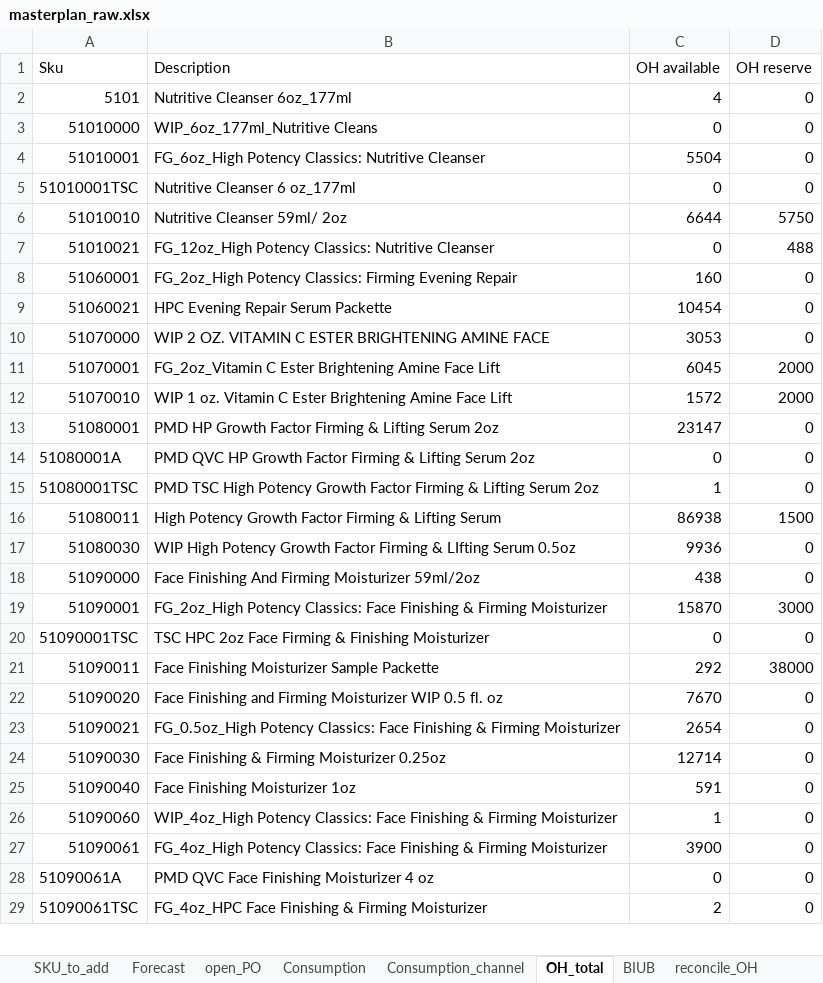
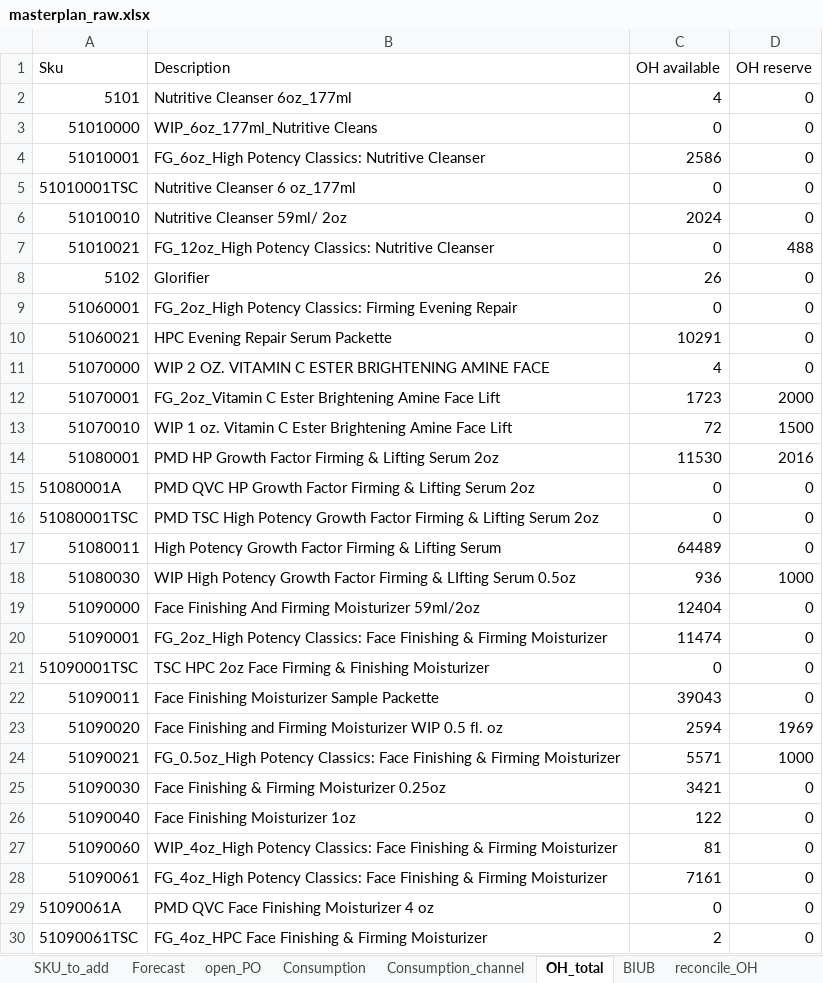
Before and after one commit to elvisma/PerriconeMD-related, an Excel workbook: Forecast & Inventory Planning/masterplan_raw.xlsx, sheet OH_total, drawn as a sheet; only a part is shown; values as stored, in another font and other column widths than the file's, no borders; addresses are those after the commit; the diff covers the shown part only; the diff names each change by its address in the sheet, - before the commit and + after, or states it on an @@ line.

```diff
--- a/Forecast & Inventory Planning/masterplan_raw.xlsx (sheet OH_total)
+++ b/Forecast & Inventory Planning/masterplan_raw.xlsx (sheet OH_total)
-C4 (OH available): 5504
+C4 (OH available): 2586
-C6 (OH available): 6644
+C6 (OH available): 2024
-D6 (OH reserve): 5750
+D6 (OH reserve): 0
+row 8: 5102 | Glorifier | 26 | 0
-C9 (OH available): 160
+C9 (OH available): 0
-C10 (OH available): 10454
+C10 (OH available): 10291
-C11 (OH available): 3053
+C11 (OH available): 4
-C12 (OH available): 6045
+C12 (OH available): 1723
-C13 (OH available): 1572
+C13 (OH available): 72
-D13 (OH reserve): 2000
+D13 (OH reserve): 1500
-C14 (OH available): 23147
+C14 (OH available): 11530
-D14 (OH reserve): 0
+D14 (OH reserve): 2016
-C16 (OH available): 1
+C16 (OH available): 0
-C17 (OH available): 86938
+C17 (OH available): 64489
-D17 (OH reserve): 1500
+D17 (OH reserve): 0
-C18 (OH available): 9936
+C18 (OH available): 936
-D18 (OH reserve): 0
+D18 (OH reserve): 1000
-C19 (OH available): 438
+C19 (OH available): 12404
-C20 (OH available): 15870
+C20 (OH available): 11474
-D20 (OH reserve): 3000
+D20 (OH reserve): 0
-C22 (OH available): 292
+C22 (OH available): 39043
-D22 (OH reserve): 38000
+D22 (OH reserve): 0
-C23 (OH available): 7670
+C23 (OH available): 2594
-D23 (OH reserve): 0
+D23 (OH reserve): 1969
-C24 (OH available): 2654
+C24 (OH available): 5571
-D24 (OH reserve): 0
+D24 (OH reserve): 1000
-C25 (OH available): 12714
+C25 (OH available): 3421
-C26 (OH available): 591
+C26 (OH available): 122
-C27 (OH available): 1
+C27 (OH available): 81
-C28 (OH available): 3900
+C28 (OH available): 7161
```
Also changed, not shown: 80 added rows, 39 removed rows and 378 edited cells elsewhere in this sheet, sheet Forecast, sheet open_PO, sheet BIUB, sheet Consumption_channel, sheet Consumption, sheet reconcile_OH, 2 more sheets, Forecast & Inventory Planning/Open_PO_report.xlsx, 9 other files.
